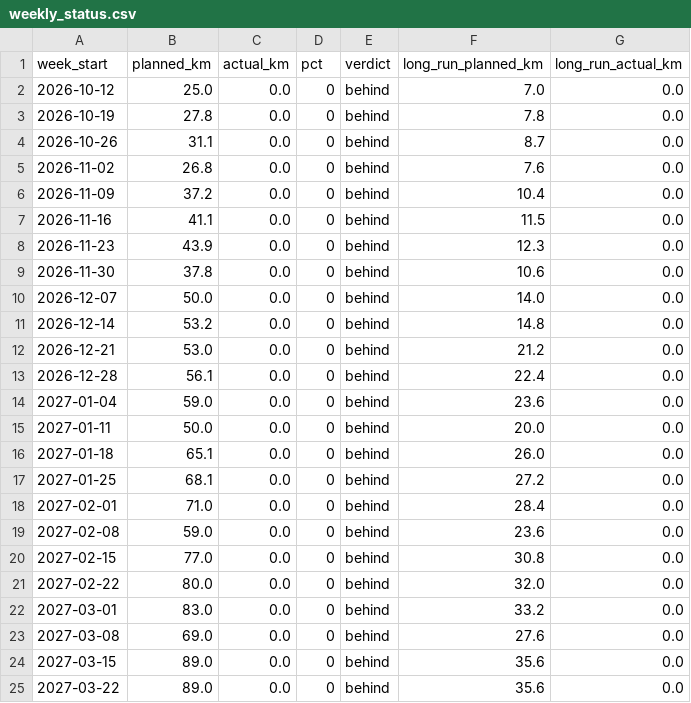
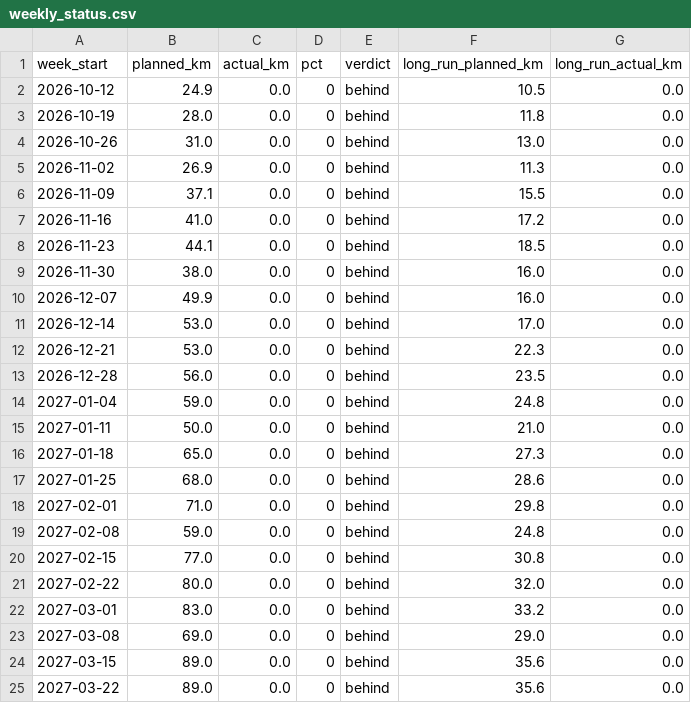
Before and after one commit to cedrichelewaut/marathoning, a CSV file: data/weekly_status.csv, drawn as a sheet; only a part is shown; the diff covers the shown part only.

```diff
--- a/data/weekly_status.csv
+++ b/data/weekly_status.csv
@@ -1,20 +1,20 @@
 week_start,planned_km,actual_km,pct,verdict,long_run_planned_km,long_run_actual_km
-2026-10-12,25.0,0.0,0,behind,7.0,0.0
-2026-10-19,27.8,0.0,0,behind,7.8,0.0
-2026-10-26,31.1,0.0,0,behind,8.7,0.0
-2026-11-02,26.8,0.0,0,behind,7.6,0.0
-2026-11-09,37.2,0.0,0,behind,10.4,0.0
-2026-11-16,41.1,0.0,0,behind,11.5,0.0
-2026-11-23,43.9,0.0,0,behind,12.3,0.0
-2026-11-30,37.8,0.0,0,behind,10.6,0.0
-2026-12-07,50.0,0.0,0,behind,14.0,0.0
-2026-12-14,53.2,0.0,0,behind,14.8,0.0
-2026-12-21,53.0,0.0,0,behind,21.2,0.0
-2026-12-28,56.1,0.0,0,behind,22.4,0.0
-2027-01-04,59.0,0.0,0,behind,23.6,0.0
-2027-01-11,50.0,0.0,0,behind,20.0,0.0
-2027-01-18,65.1,0.0,0,behind,26.0,0.0
-2027-01-25,68.1,0.0,0,behind,27.2,0.0
-2027-02-01,71.0,0.0,0,behind,28.4,0.0
-2027-02-08,59.0,0.0,0,behind,23.6,0.0
+2026-10-12,24.9,0.0,0,behind,10.5,0.0
+2026-10-19,28.0,0.0,0,behind,11.8,0.0
+2026-10-26,31.0,0.0,0,behind,13.0,0.0
+2026-11-02,26.9,0.0,0,behind,11.3,0.0
+2026-11-09,37.1,0.0,0,behind,15.5,0.0
+2026-11-16,41.0,0.0,0,behind,17.2,0.0
+2026-11-23,44.1,0.0,0,behind,18.5,0.0
+2026-11-30,38.0,0.0,0,behind,16.0,0.0
+2026-12-07,49.9,0.0,0,behind,16.0,0.0
+2026-12-14,53.0,0.0,0,behind,17.0,0.0
+2026-12-21,53.0,0.0,0,behind,22.3,0.0
+2026-12-28,56.0,0.0,0,behind,23.5,0.0
+2027-01-04,59.0,0.0,0,behind,24.8,0.0
+2027-01-11,50.0,0.0,0,behind,21.0,0.0
+2027-01-18,65.0,0.0,0,behind,27.3,0.0
+2027-01-25,68.0,0.0,0,behind,28.6,0.0
+2027-02-01,71.0,0.0,0,behind,29.8,0.0
+2027-02-08,59.0,0.0,0,behind,24.8,0.0
 2027-02-15,77.0,0.0,0,behind,30.8,0.0
@@ -22,3 +22,3 @@ week_start,planned_km,actual_km,pct,verdict,long_run_planned_km,long_run_actual_
 2027-03-01,83.0,0.0,0,behind,33.2,0.0
-2027-03-08,69.0,0.0,0,behind,27.6,0.0
+2027-03-08,69.0,0.0,0,behind,29.0,0.0
 2027-03-15,89.0,0.0,0,behind,35.6,0.0
```
Also changed, not shown: 2 edited cells elsewhere in this file, data/schedule.csv, 3 other files.
